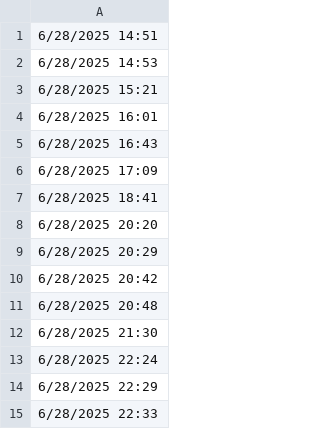
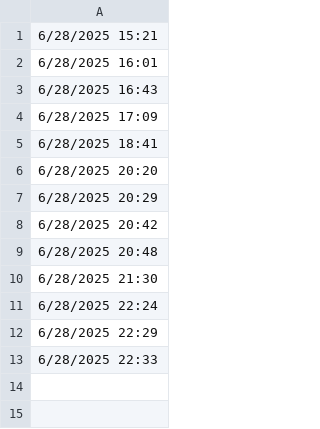
Before and after one commit to lethanhtannhat/qangdo, a CSV file: time.csv, drawn as a sheet.

```diff
--- a/time.csv
+++ b/time.csv
@@ -1,3 +1 @@
-6/28/2025 14:51
-6/28/2025 14:53
 6/28/2025 15:21
```
Also changed, not shown: 1 other file.
